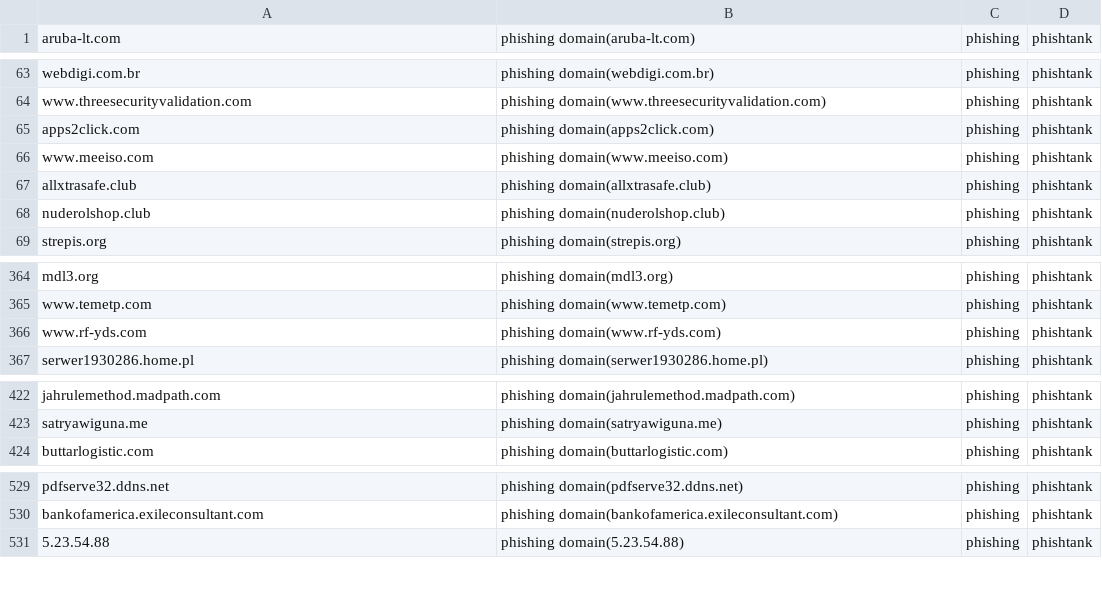
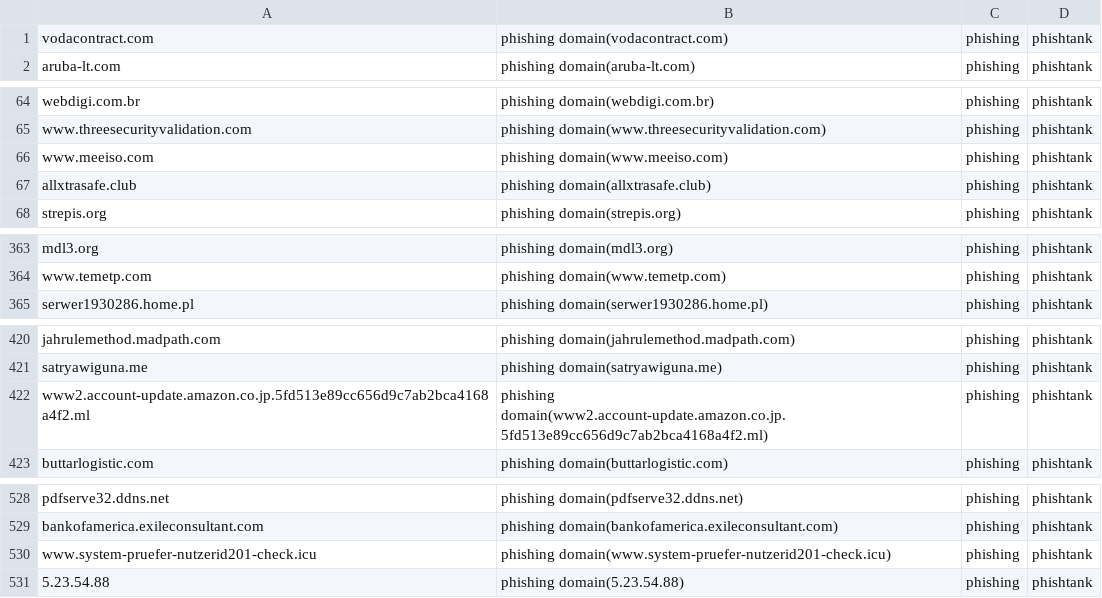
Before and after one commit to sinjukukawataro/20180511, a CSV file: phishing-domains.csv, drawn as a sheet; only a part is shown, gaps mark what is left out; the diff covers the shown part only.

Commit message:
update_20190729_180349

```diff
--- a/phishing-domains.csv
+++ b/phishing-domains.csv
@@ -1 +1,2 @@
+vodacontract.com,phishing domain(vodacontract.com),phishing,phishtank
 aruba-lt.com,phishing domain(aruba-lt.com),phishing,phishtank
@@ -64,6 +65,4 @@ webdigi.com.br,phishing domain(webdigi.com.br),phishing,phishtank
 www.threesecurityvalidation.com,phishing domain(www.threesecurityvalidation.com),phishing,phishtank
-apps2click.com,phishing domain(apps2click.com),phishing,phishtank
 www.meeiso.com,phishing domain(www.meeiso.com),phishing,phishtank
 allxtrasafe.club,phishing domain(allxtrasafe.club),phishing,phishtank
-nuderolshop.club,phishing domain(nuderolshop.club),phishing,phishtank
 strepis.org,phishing domain(strepis.org),phishing,phishtank
@@ -365,3 +364,2 @@ mdl3.org,phishing domain(mdl3.org),phishing,phishtank
 www.temetp.com,phishing domain(www.temetp.com),phishing,phishtank
-www.rf-yds.com,phishing domain(www.rf-yds.com),phishing,phishtank
 serwer1930286.home.pl,phishing domain(serwer1930286.home.pl),phishing,phishtank
@@ -423,2 +421,3 @@ jahrulemethod.madpath.com,phishing domain(jahrulemethod.madpath.com),phishing,ph
 satryawiguna.me,phishing domain(satryawiguna.me),phishing,phishtank
+www2.account-update.amazon.co.jp.5fd513e89cc656d9c7ab2bca4168a4f2.ml,phishing domain(www2.account-update.amazon.co.jp.5fd513e89cc656d9c7ab2bca4168a4f2.ml),phishing,phishtank
 buttarlogistic.com,phishing domain(buttarlogistic.com),phishing,phishtank
@@ -530,2 +529,3 @@ pdfserve32.ddns.net,phishing domain(pdfserve32.ddns.net),phishing,phishtank
 bankofamerica.exileconsultant.com,phishing domain(bankofamerica.exileconsultant.com),phishing,phishtank
+www.system-pruefer-nutzerid201-check.icu,phishing domain(www.system-pruefer-nutzerid201-check.icu),phishing,phishtank
 5.23.54.88,phishing domain(5.23.54.88),phishing,phishtank
```
Also changed, not shown: 11 added rows, 1 removed row and 4 edited cells elsewhere in this file.
